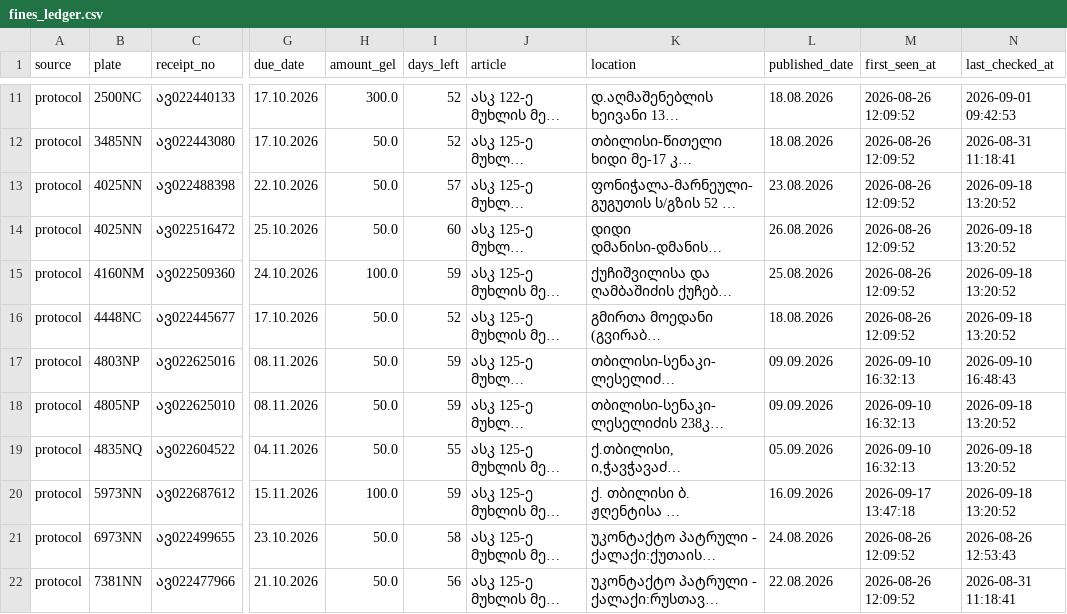
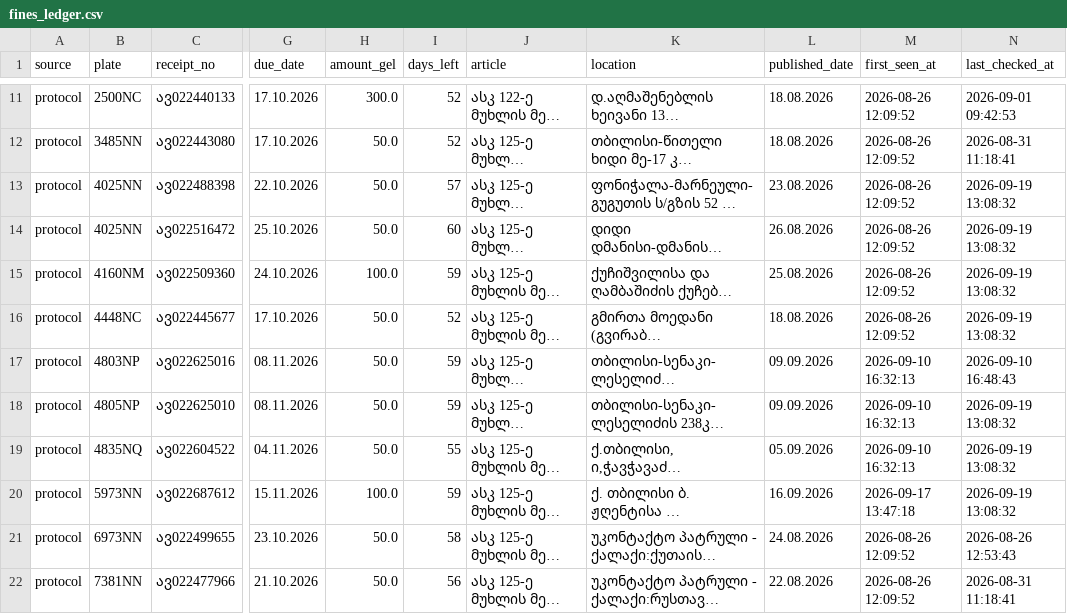
Before and after one commit to scythhe/car_fines, a CSV file: fines_ledger.csv, drawn as a sheet; only a part is shown, gaps mark what is left out; long unchanged cells end in …; the diff covers the shown part only; the diff names each change by its address in the sheet, - before the commit and + after, or states it on an @@ line.

```diff
--- a/fines_ledger.csv
+++ b/fines_ledger.csv
-N13:N16 (last_checked_at): 2026-09-18 13:20:52
+N13:N16 (last_checked_at): 2026-09-19 13:08:32
-N18:N20 (last_checked_at): 2026-09-18 13:20:52
+N18:N20 (last_checked_at): 2026-09-19 13:08:32
```
Also changed, not shown: 2 added rows and 6 edited cells elsewhere in this file, check_log.csv.
